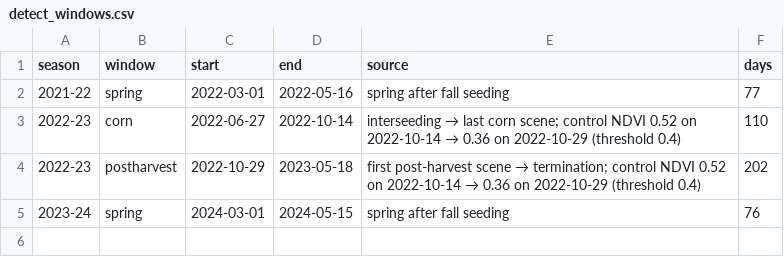
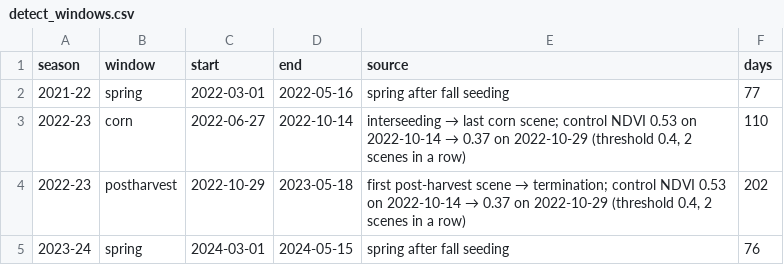
Before and after one commit to Eco-YuPeng/firerx_ml_CC, a CSV file: app_py/results_v11/detect_windows.csv, drawn as a sheet.

```diff
--- a/app_py/results_v11/detect_windows.csv
+++ b/app_py/results_v11/detect_windows.csv
@@ -2,4 +2,4 @@ season,window,start,end,source,days
 2021-22,spring,2022-03-01,2022-05-16,spring after fall seeding,77
-2022-23,corn,2022-06-27,2022-10-14,interseeding → last corn scene; control NDVI 0.52 on 2022-10-14 → 0.36 on 2022-10-29 (threshold 0.4),110
-2022-23,postharvest,2022-10-29,2023-05-18,first post-harvest scene → termination; control NDVI 0.52 on 2022-10-14 → 0.36 on 2022-10-29 (threshold 0.4),202
+2022-23,corn,2022-06-27,2022-10-14,"interseeding → last corn scene; control NDVI 0.53 on 2022-10-14 → 0.37 on 2022-10-29 (threshold 0.4, 2 scenes in a row)",110
+2022-23,postharvest,2022-10-29,2023-05-18,"first post-harvest scene → termination; control NDVI 0.53 on 2022-10-14 → 0.37 on 2022-10-29 (threshold 0.4, 2 scenes in a row)",202
 2023-24,spring,2024-03-01,2024-05-15,spring after fall seeding,76
```
Also changed, not shown: app_py/results_v11/layer_paired_diff.csv, app_py/results_v11/window_paired.csv, 11 other files.
